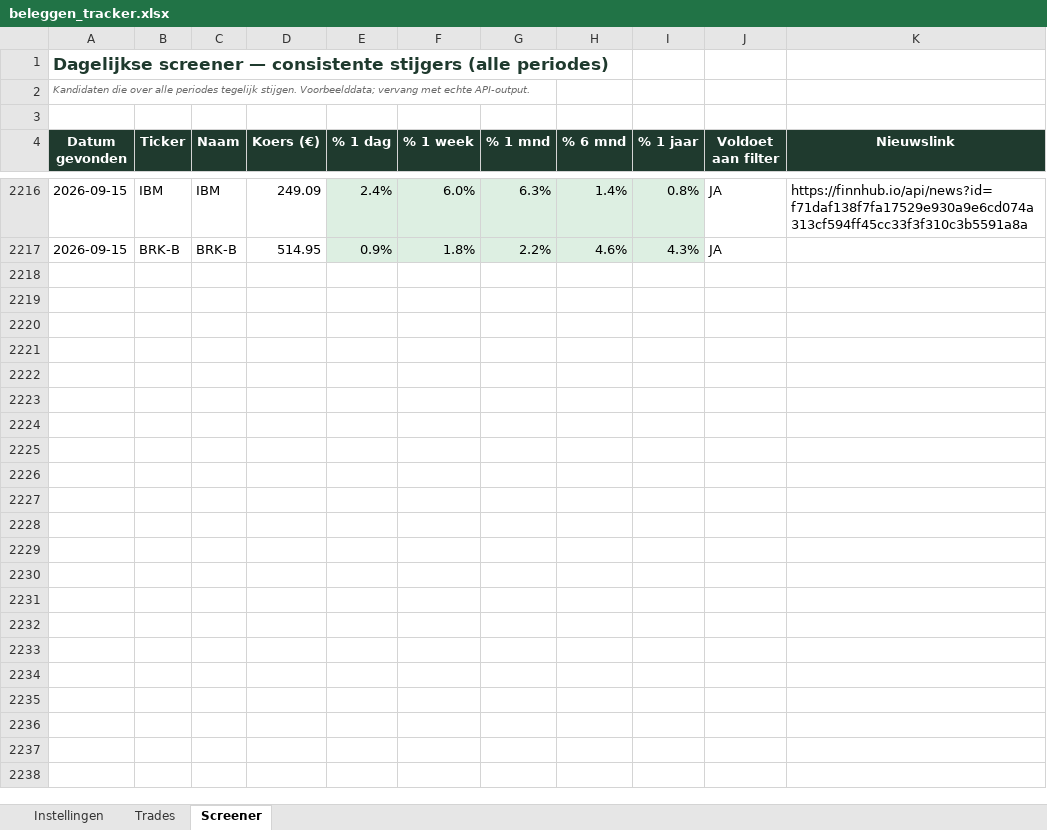
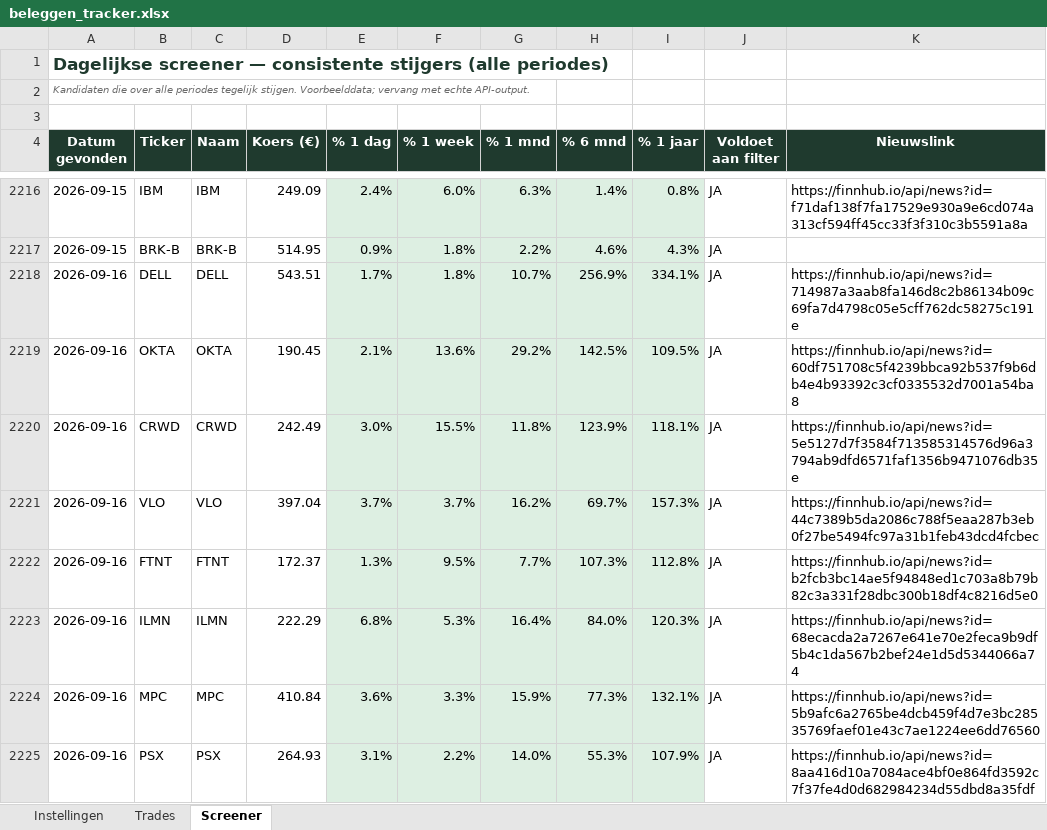
Before and after one commit to ignazio090/momentum-screener, an Excel workbook: beleggen_tracker.xlsx, sheet Screener, drawn as a sheet; only a part is shown, gaps mark what is left out; values as stored, in another font and other column widths than the file's, no borders; the diff covers the shown part only; the diff names each change by its address in the sheet, - before the commit and + after, or states it on an @@ line.

```diff
--- a/beleggen_tracker.xlsx (sheet Screener)
+++ b/beleggen_tracker.xlsx (sheet Screener)
+row 2218: 2026-09-16 | DELL | DELL | 543.51 | 1.7% | 1.8% | 10.7% | 256.9% | 334.1% | JA | https://finnhub.io/api/news?id=714987a3aab8fa146d8c2b86134b09c69fa7d4798c05e5cff762dc58275c191e
+row 2219: 2026-09-16 | OKTA | OKTA | 190.45 | 2.1% | 13.6% | 29.2% | 142.5% | 109.5% | JA | https://finnhub.io/api/news?id=60df751708c5f4239bbca92b537f9b6db4e4b93392c3cf0335532d7001a54ba8
+row 2220: 2026-09-16 | CRWD | CRWD | 242.49 | 3.0% | 15.5% | 11.8% | 123.9% | 118.1% | JA | https://finnhub.io/api/news?id=5e5127d7f3584f713585314576d96a3794ab9dfd6571faf1356b9471076db35e
+row 2221: 2026-09-16 | VLO | VLO | 397.04 | 3.7% | 3.7% | 16.2% | 69.7% | 157.3% | JA | https://finnhub.io/api/news?id=44c7389b5da2086c788f5eaa287b3eb0f27be5494fc97a31b1feb43dcd4fcbec
+row 2222: 2026-09-16 | FTNT | FTNT | 172.37 | 1.3% | 9.5% | 7.7% | 107.3% | 112.8% | JA | https://finnhub.io/api/news?id=b2fcb3bc14ae5f94848ed1c703a8b79b82c3a331f28dbc300b18df4c8216d5e0
+row 2223: 2026-09-16 | ILMN | ILMN | 222.29 | 6.8% | 5.3% | 16.4% | 84.0% | 120.3% | JA | https://finnhub.io/api/news?id=68ecacda2a7267e641e70e2feca9b9df5b4c1da567b2bef24e1d5d5344066a74
+row 2224: 2026-09-16 | MPC | MPC | 410.84 | 3.6% | 3.3% | 15.9% | 77.3% | 132.1% | JA | https://finnhub.io/api/news?id=5b9afc6a2765be4dcb459f4d7e3bc28535769faef01e43c7ae1224ee6dd76560
+row 2225: 2026-09-16 | PSX | PSX | 264.93 | 3.1% | 2.2% | 14.0% | 55.3% | 107.9% | JA | https://finnhub.io/api/news?id=8aa416d10a7084ace4bf0e864fd3592c7f37fe4d0d682984234d55dbd8a35fdf
```
Also changed, not shown: 25 added rows elsewhere in this sheet, 2 other files.
